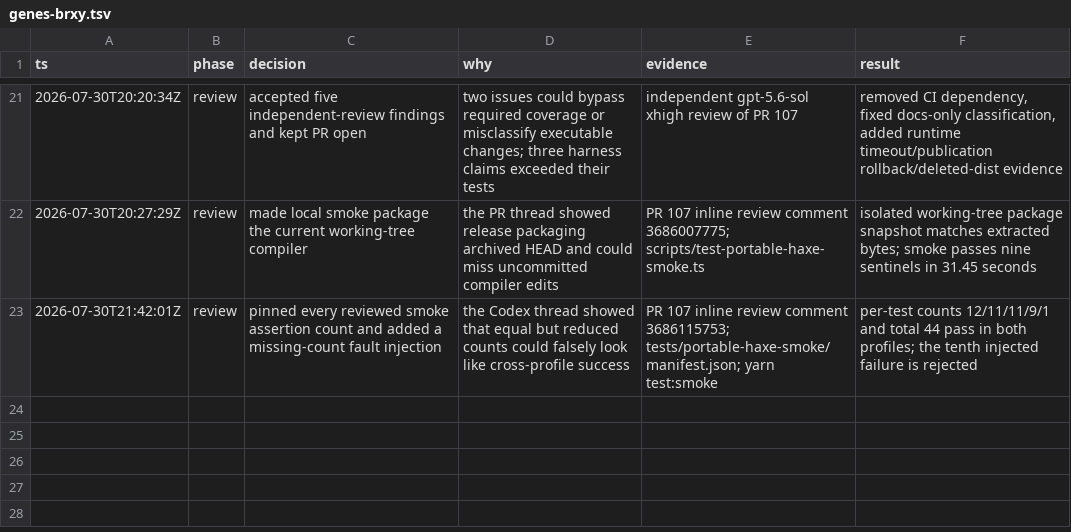
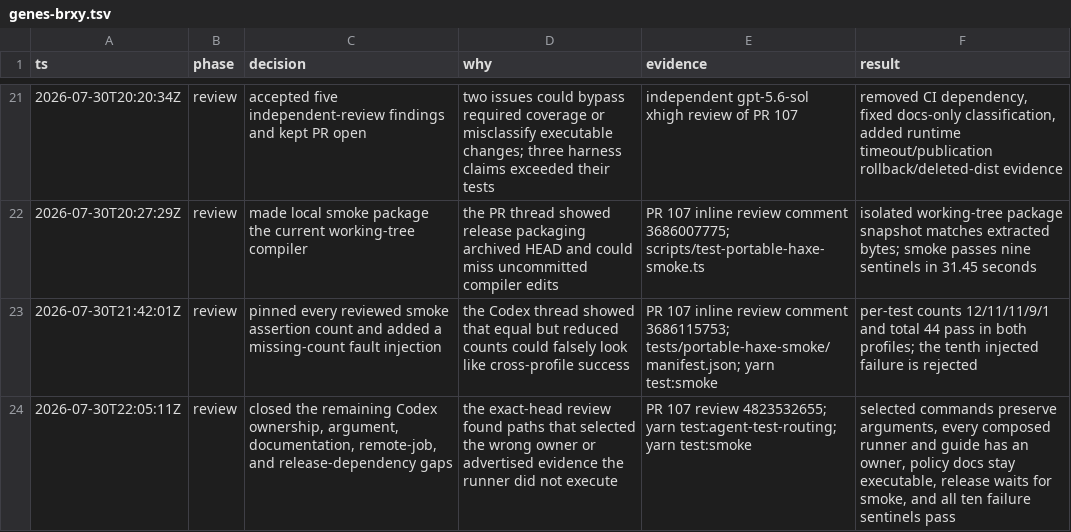
Before and after one commit to fullofcaffeine/genes-ts, a TSV file: .audit/genes-brxy.tsv, drawn as a sheet; only a part is shown, gaps mark what is left out; the diff names each change by its address in the sheet, - before the commit and + after, or states it on an @@ line.

Commit message:
test(ci): close test-plan ownership gaps
Codex's exact-head review found several places where the new test plan could describe stronger evidence than the selected command actually ran. Browser examples dropped their Playwright argument, composed runners and guide files were missing from their owning gates, and release publication did not wait for the new official-smoke job.\n\nThis change makes commands preserve declared arguments, validates every composed runner and guide owner, keeps executable policy documents out of the docs-only path, points remote hints at real workflow jobs, and makes release depend on the claim-bearing smoke gate. It also updates the documented ten-failure contract and adds regression examples for each routing boundary.\n\nVerified with test:agent-test-routing, test:main-protection-policy, test:agent-guides, test:test-tool-preparation, and test:smoke.

```diff
--- a/.audit/genes-brxy.tsv
+++ b/.audit/genes-brxy.tsv
+row 24: 2026-07-30T22:05:11Z | review | closed the remaining Codex ownership, argument, documentation, remote-job, and release-dependency gaps | the exact-head review found paths that selected the wrong owner or advertised evidence the runner did not execute | PR 107 review 4823532655; yarn test:agent-test-routing; yarn test:smoke | selected commands preserve arguments, every composed runner and guide has an owner, policy docs stay executable, release waits for smoke, and all ten failure sentinels pass
```
Also changed, not shown: 6 other files.
